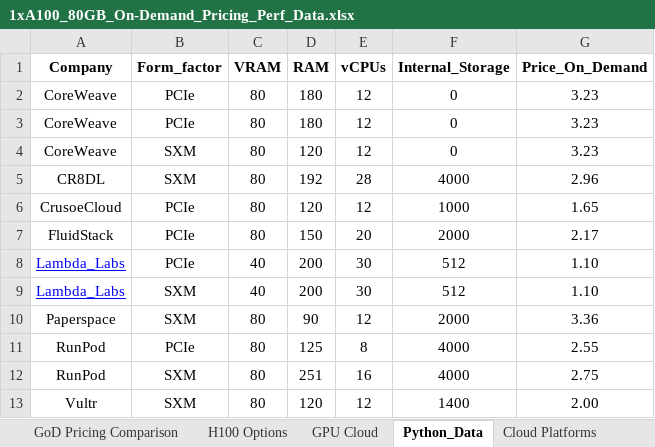
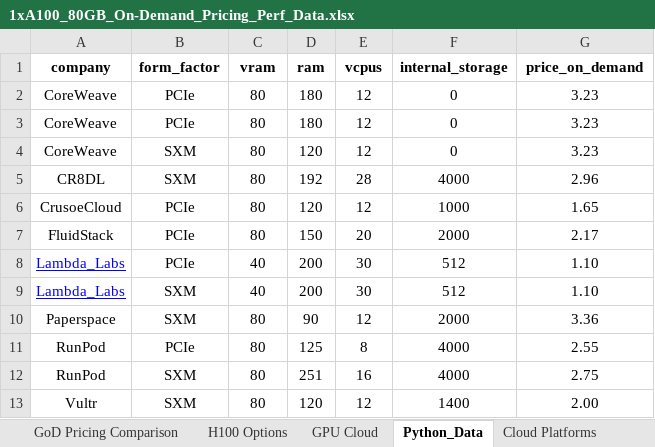
Before and after one commit to TooManySticks/Cloud_GPU_Price_Performance_Analyzer, an Excel workbook: Data/1xA100_80GB_On-Demand_Pricing_Perf_Data.xlsx, sheet Python_Data, drawn as a sheet; values as stored, in another font and other column widths than the file's, no borders; charts and pictures not drawn; removed rows and columns are numbered as before the commit, all else as after; the diff names each change by its address in the sheet, - before the commit and + after, or states it on an @@ line.

Commit message:
updated data

```diff
--- a/Data/1xA100_80GB_On-Demand_Pricing_Perf_Data.xlsx (sheet Python_Data)
+++ b/Data/1xA100_80GB_On-Demand_Pricing_Perf_Data.xlsx (sheet Python_Data)
-row 1: Company | Form_factor | VRAM | RAM | vCPUs | Internal_Storage | Price_On_Demand
+row 1: company | form_factor | vram | ram | vcpus | internal_storage | price_on_demand
```
Also changed, not shown: charts or pictures.
